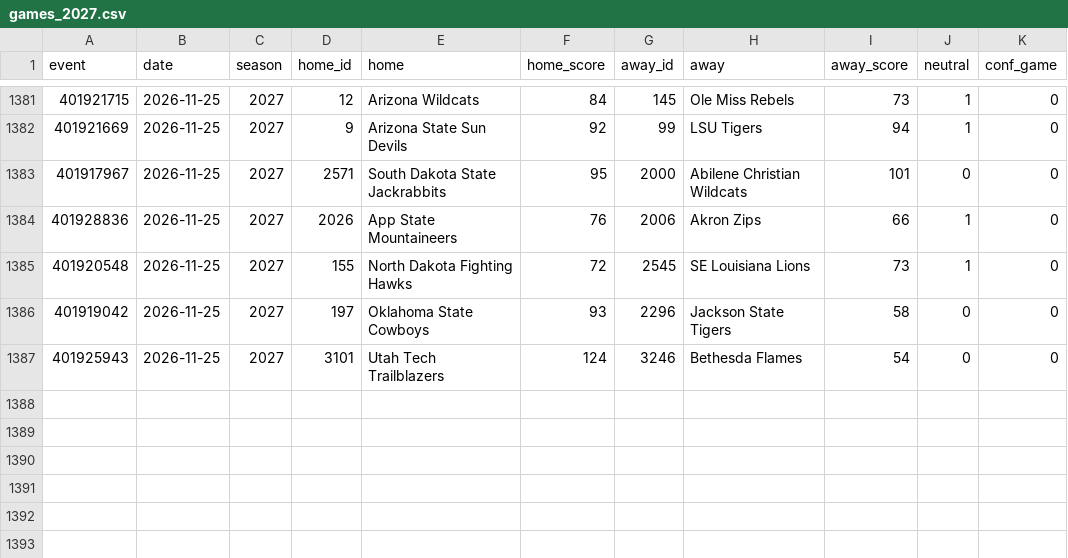
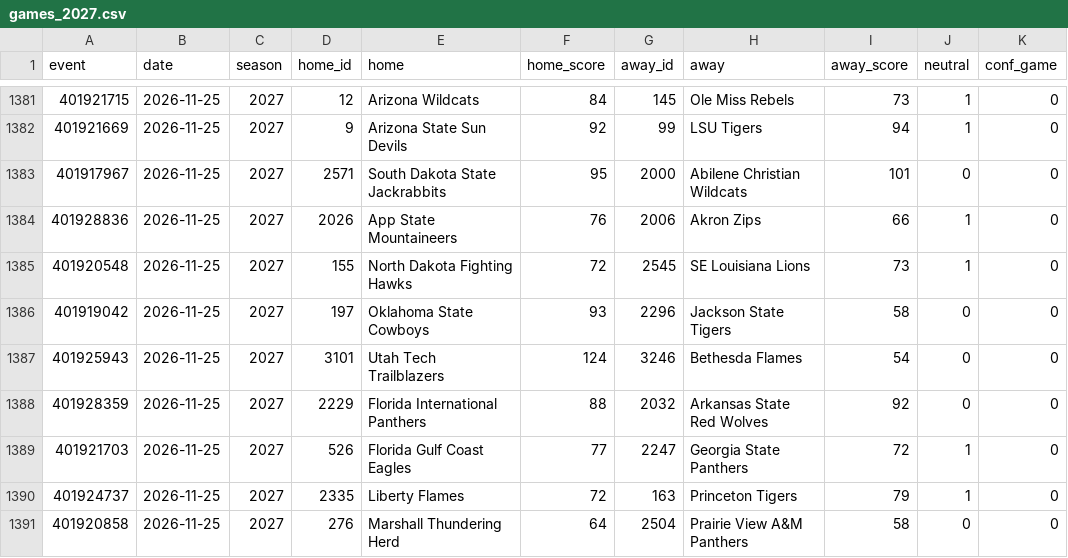
Before and after one commit to jlwin1995-alt/CBB, a CSV file: data/raw/games_2027.csv, drawn as a sheet; only a part is shown, gaps mark what is left out; the diff names each change by its address in the sheet, - before the commit and + after, or states it on an @@ line.

```diff
--- a/data/raw/games_2027.csv
+++ b/data/raw/games_2027.csv
+row 1388: 401928359 | 2026-11-25 | 2027 | 2229 | Florida International Panthers | 88 | 2032 | Arkansas State Red Wolves | 92 | 0 | 0
+row 1389: 401921703 | 2026-11-25 | 2027 | 526 | Florida Gulf Coast Eagles | 77 | 2247 | Georgia State Panthers | 72 | 1 | 0
+row 1390: 401924737 | 2026-11-25 | 2027 | 2335 | Liberty Flames | 72 | 163 | Princeton Tigers | 79 | 1 | 0
+row 1391: 401920858 | 2026-11-25 | 2027 | 276 | Marshall Thundering Herd | 64 | 2504 | Prairie View A&M Panthers | 58 | 0 | 0
```
Also changed, not shown: data/log/credits.csv, data/log/unmatched_events.csv, 7 other files.
